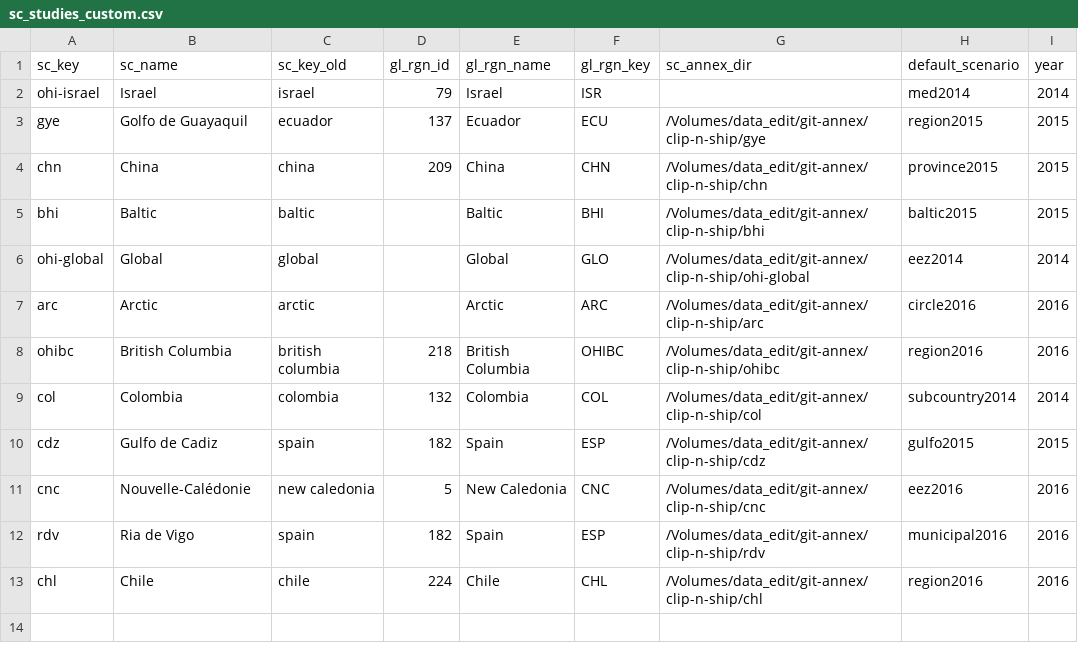
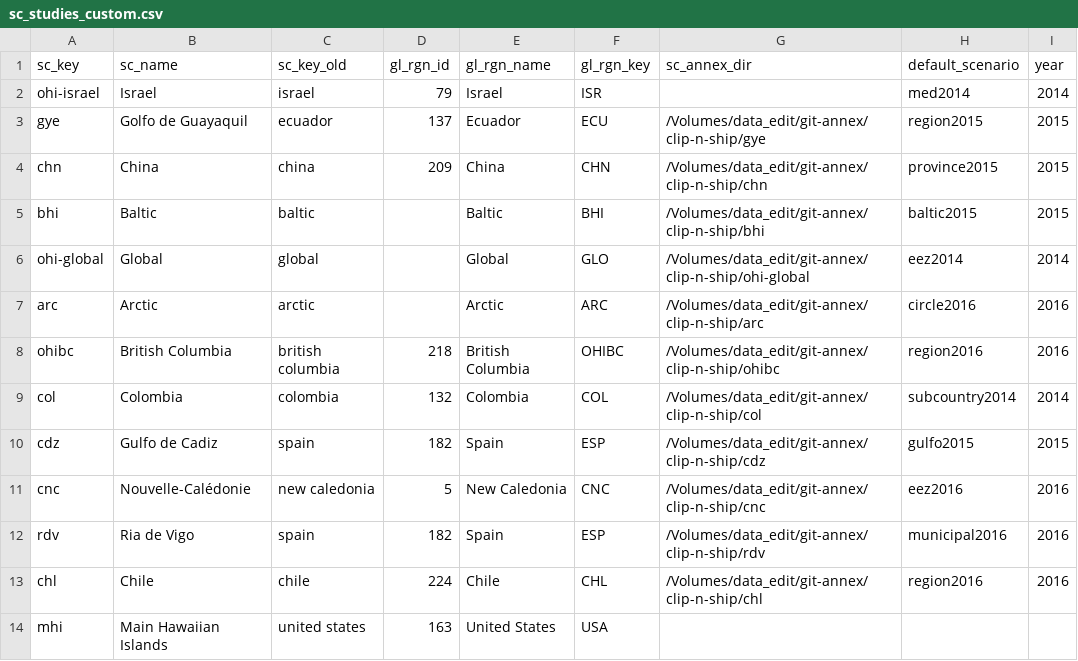
Before and after one commit to OHI-Science/ohi-webapps, a CSV file: custom/sc_studies_custom.csv, drawn as a sheet; the diff names each change by its address in the sheet, - before the commit and + after, or states it on an @@ line.

```diff
--- a/custom/sc_studies_custom.csv
+++ b/custom/sc_studies_custom.csv
+row 14: mhi | Main Hawaiian Islands | united states | 163 | United States | USA
```
Also changed, not shown: 4 other files.
